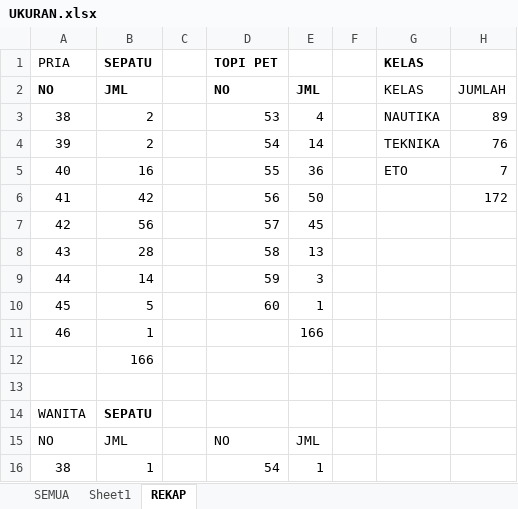
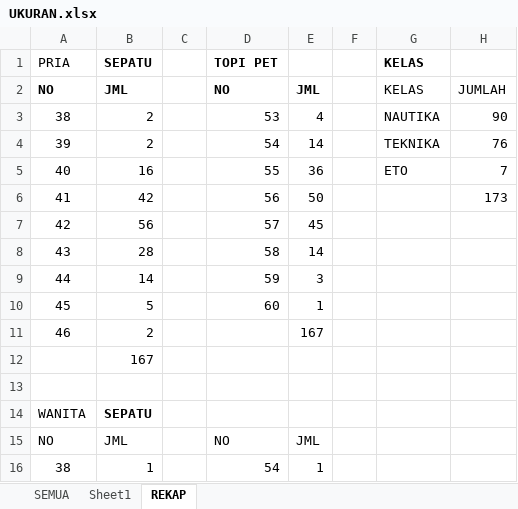
Before and after one commit to dedyhariadi/progress, an Excel workbook: 9. PDU TARUNA N(A4 KUNING) T(A4 PINK MUDA) ETO(A4 ORANGE)/UKURAN.xlsx, sheet REKAP, drawn as a sheet; only a part is shown; values as stored, in another font and other column widths than the file's, no borders; the diff names each change by its address in the sheet, - before the commit and + after, or states it on an @@ line.

```diff
--- a/9. PDU TARUNA N(A4 KUNING) T(A4 PINK MUDA) ETO(A4 ORANGE)/UKURAN.xlsx (sheet REKAP)
+++ b/9. PDU TARUNA N(A4 KUNING) T(A4 PINK MUDA) ETO(A4 ORANGE)/UKURAN.xlsx (sheet REKAP)
-H3: 89
+H3: 90
-H6: 172
+H6: 173
-E8: 13
+E8: 14
-B11 (SEPATU): 1
+B11 (SEPATU): 2
-E11: 166
+E11: 167
-B12 (SEPATU): 166
+B12 (SEPATU): 167
```
Also changed, not shown: sheet SEMUA, formulas that keep their value, 4. PDH DP 3N30 (MERAH) 3T25(COKLAT MUDA) 4N31(PUTIH) 5N38(HIJAU TUA) 5T38(PINKMUDA)/UKURANS.xlsx.
